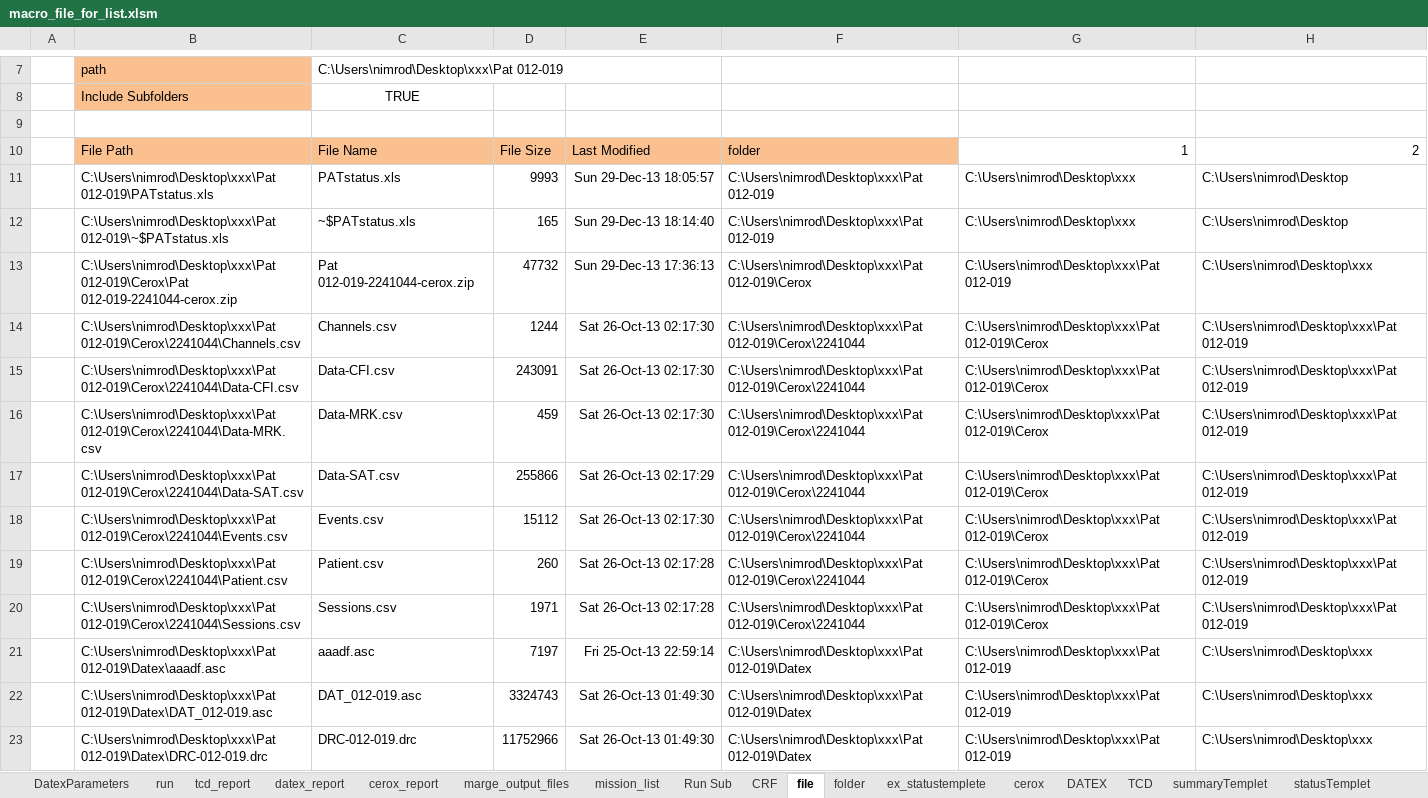
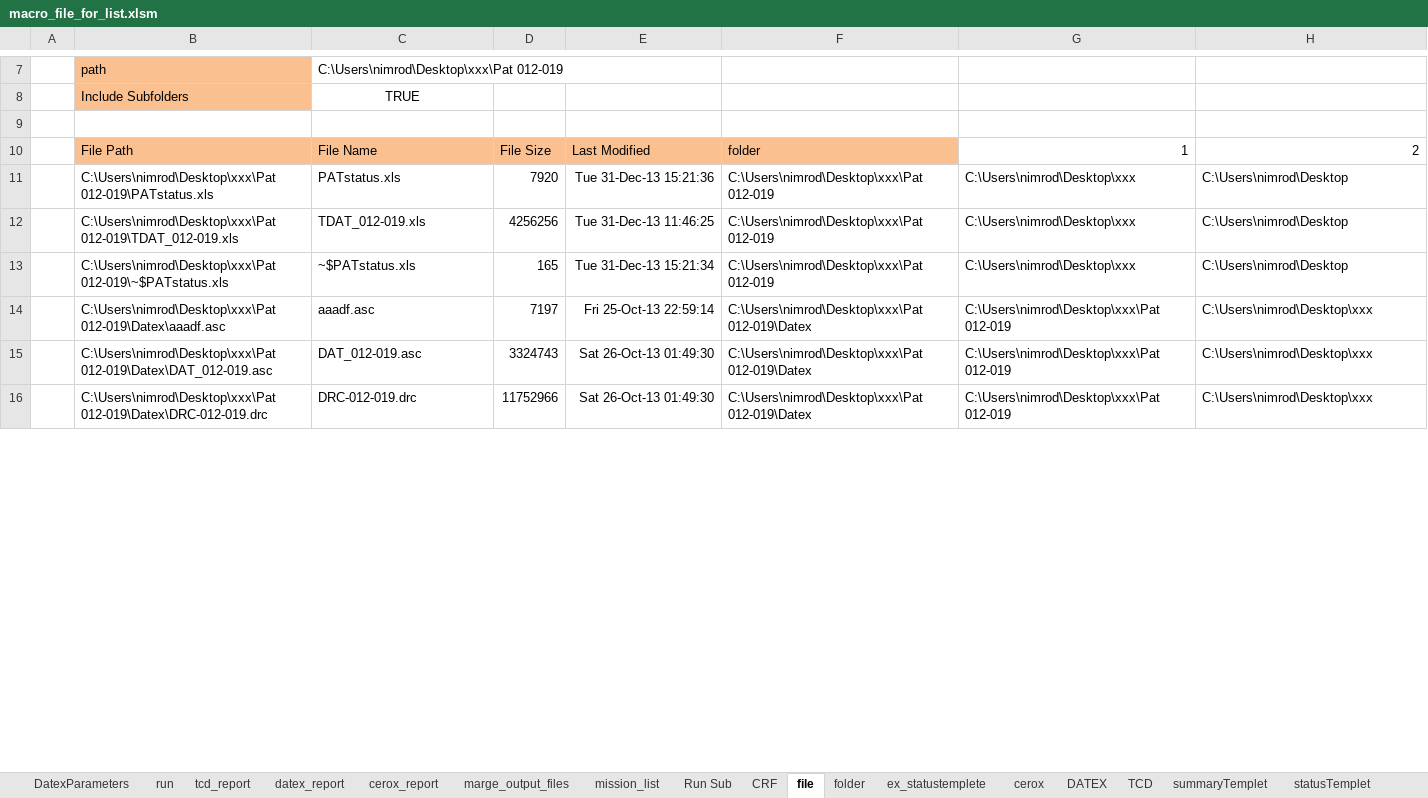
Before and after one commit to nimosc/macro_file2, an Excel workbook: macro_file_for_list.xlsm, sheet file, drawn as a sheet; only a part is shown, gaps mark what is left out; values as stored, in another font and other column widths than the file's, no borders; removed rows and columns are numbered as before the commit, all else as after; the diff covers the shown part only; the diff names each change by its address in the sheet, - before the commit and + after, or states it on an @@ line.

Commit message:
device data status works
still neaded few exams such
1: case of two cerox number
2: and all data run

```diff
--- a/macro_file_for_list.xlsm (sheet file)
+++ b/macro_file_for_list.xlsm (sheet file)
-D11 (File Size): 9993
+D11 (File Size): 7920
-E11 (Last Modified): Sun 29-Dec-13 18:05:57
+E11 (Last Modified): Tue 31-Dec-13 15:21:36
+row 12:  | C:\Users\nimrod\Desktop\xxx\Pat 012-019\TDAT_012-019.xls | TDAT_012-019.xls | 4256256 | Tue 31-Dec-13 11:46:25 | C:\Users\nimrod\Desktop\xxx\Pat 012-019 | C:\Users\nimrod\Desktop\xxx | C:\Users\nimrod\Desktop
-E13 (Last Modified): Sun 29-Dec-13 18:14:40
+E13 (Last Modified): Tue 31-Dec-13 15:21:34
-row 13:  | C:\Users\nimrod\Desktop\xxx\Pat 012-019\Cerox\Pat 012-019-2241044-cerox.zip | Pat 012-019-2241044-cerox.zip | 47732 | Sun 29-Dec-13 17:36:13 | C:\Users\nimrod\Desktop\xxx\Pat 012-019\Cerox | C:\Users\nimrod\Desktop\xxx\Pat 012-019 | C:\Users\nimrod\Desktop\xxx
-row 14:  | C:\Users\nimrod\Desktop\xxx\Pat 012-019\Cerox\2241044\Channels.csv | Channels.csv | 1244 | Sat 26-Oct-13 02:17:30 | C:\Users\nimrod\Desktop\xxx\Pat 012-019\Cerox\2241044 | C:\Users\nimrod\Desktop\xxx\Pat 012-019\Cerox | C:\Users\nimrod\Desktop\xxx\Pat 012-019
-row 15:  | C:\Users\nimrod\Desktop\xxx\Pat 012-019\Cerox\2241044\Data-CFI.csv | Data-CFI.csv | 243091 | Sat 26-Oct-13 02:17:30 | C:\Users\nimrod\Desktop\xxx\Pat 012-019\Cerox\2241044 | C:\Users\nimrod\Desktop\xxx\Pat 012-019\Cerox | C:\Users\nimrod\Desktop\xxx\Pat 012-019
-row 16:  | C:\Users\nimrod\Desktop\xxx\Pat 012-019\Cerox\2241044\Data-MRK.csv | Data-MRK.csv | 459 | Sat 26-Oct-13 02:17:30 | C:\Users\nimrod\Desktop\xxx\Pat 012-019\Cerox\2241044 | C:\Users\nimrod\Desktop\xxx\Pat 012-019\Cerox | C:\Users\nimrod\Desktop\xxx\Pat 012-019
-row 17:  | C:\Users\nimrod\Desktop\xxx\Pat 012-019\Cerox\2241044\Data-SAT.csv | Data-SAT.csv | 255866 | Sat 26-Oct-13 02:17:29 | C:\Users\nimrod\Desktop\xxx\Pat 012-019\Cerox\2241044 | C:\Users\nimrod\Desktop\xxx\Pat 012-019\Cerox | C:\Users\nimrod\Desktop\xxx\Pat 012-019
-row 18:  | C:\Users\nimrod\Desktop\xxx\Pat 012-019\Cerox\2241044\Events.csv | Events.csv | 15112 | Sat 26-Oct-13 02:17:30 | C:\Users\nimrod\Desktop\xxx\Pat 012-019\Cerox\2241044 | C:\Users\nimrod\Desktop\xxx\Pat 012-019\Cerox | C:\Users\nimrod\Desktop\xxx\Pat 012-019
-row 19:  | C:\Users\nimrod\Desktop\xxx\Pat 012-019\Cerox\2241044\Patient.csv | Patient.csv | 260 | Sat 26-Oct-13 02:17:28 | C:\Users\nimrod\Desktop\xxx\Pat 012-019\Cerox\2241044 | C:\Users\nimrod\Desktop\xxx\Pat 012-019\Cerox | C:\Users\nimrod\Desktop\xxx\Pat 012-019
-row 20:  | C:\Users\nimrod\Desktop\xxx\Pat 012-019\Cerox\2241044\Sessions.csv | Sessions.csv | 1971 | Sat 26-Oct-13 02:17:28 | C:\Users\nimrod\Desktop\xxx\Pat 012-019\Cerox\2241044 | C:\Users\nimrod\Desktop\xxx\Pat 012-019\Cerox | C:\Users\nimrod\Desktop\xxx\Pat 012-019
```
Also changed, not shown: 10 removed rows and 2 edited cells elsewhere in this sheet, sheet cerox_report, sheet datex_report, sheet tcd_report, sheet folder, hidden cells, charts or pictures.
